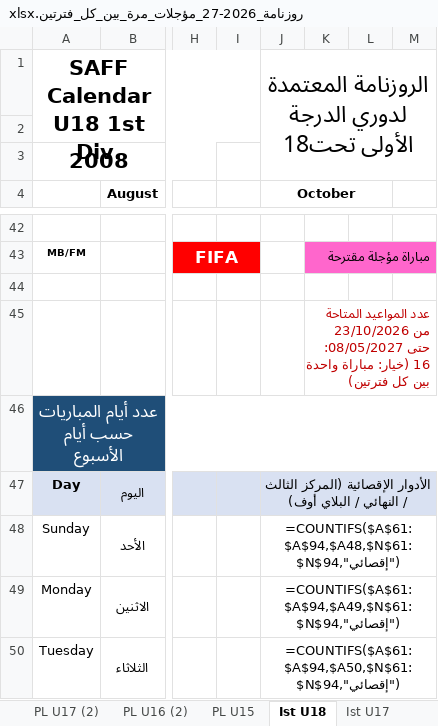
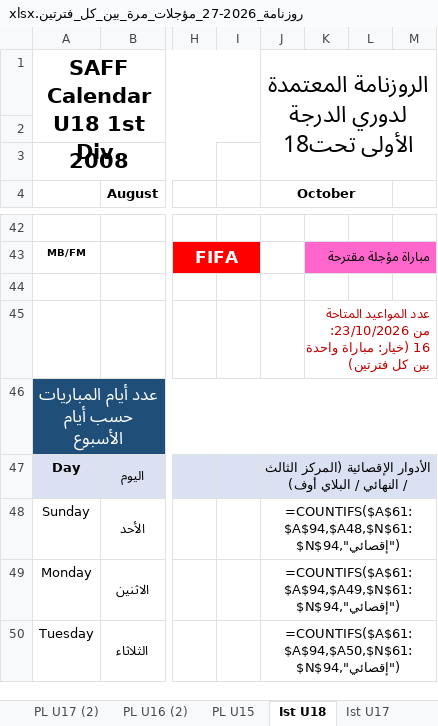
Before and after one commit to saff2026/SAFF, an Excel workbook: روزنامة_2026-27_مؤجلات_مرة_بين_كل_فترتين.xlsx, sheet Ist U18, drawn as a sheet; only a part is shown, gaps mark what is left out; values as stored, in another font and other column widths than the file's, no borders; formulas without a stored value are shown as written; the diff names each change by its address in the sheet, - before the commit and + after, or states it on an @@ line.

```diff
--- a/روزنامة_2026-27_مؤجلات_مرة_بين_كل_فترتين.xlsx (sheet Ist U18)
+++ b/روزنامة_2026-27_مؤجلات_مرة_بين_كل_فترتين.xlsx (sheet Ist U18)
-K45: …المتاحة من 23/10/2026 حتى 08/05/2027: 16 (خيار:…
+K45: …المتاحة من 23/10/2026: 16 (خيار:…
```
Also changed, not shown: sheet Ist U15, sheet Ist U17, sheet Ist U16, sheet 3rd Div., sheet PL U18, sheet PL U17 (2), 5 more sheets, روزنامة_2026-27_مؤجلات_كل_3_ايام.xlsx.
